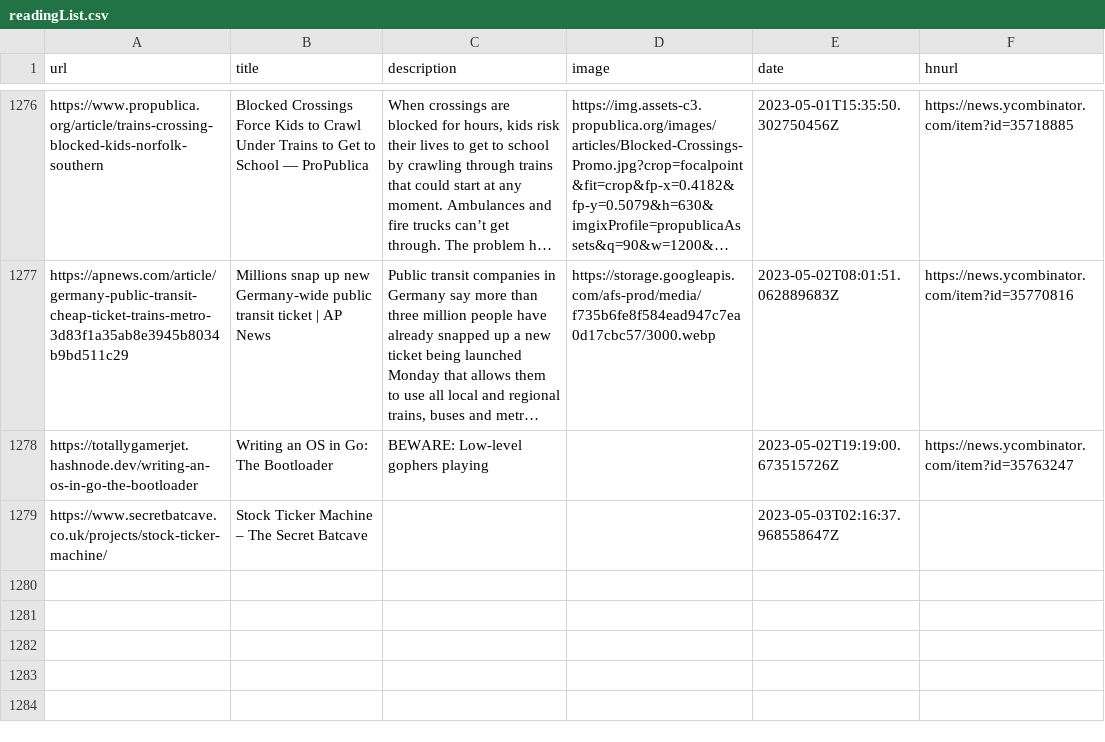
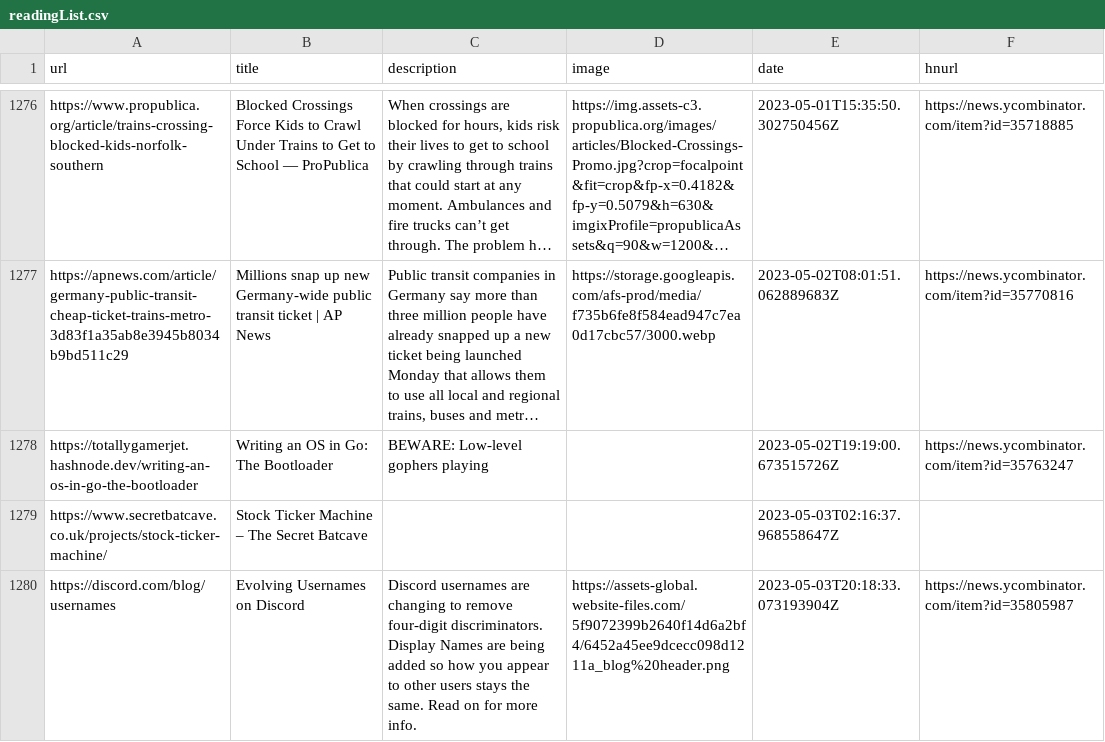
Before and after one commit to codemicro/readingList, a CSV file: readingList.csv, drawn as a sheet; only a part is shown, gaps mark what is left out; long unchanged cells end in ….

Commit message:
Automated reading list update on Wed May  3 20:18:33 UTC 2023

```diff
--- a/readingList.csv
+++ b/readingList.csv
@@ -1279 +1279,2 @@ https://totallygamerjet.hashnode.dev/writing-an-os-in-go-the-bootloader,Writing
 https://www.secretbatcave.co.uk/projects/stock-ticker-machine/,Stock Ticker Machine – The Secret Batcave,,,2023-05-03T02:16:37.968558647Z,
+https://discord.com/blog/usernames,Evolving Usernames on Discord,Discord usernames are changing to remove four-digit discriminators. Display Names are being added so how you appear to other users stays the same. Read on for more info.,https://assets-global.website-files.com/5f9072399b2640f14d6a2bf4/6452a45ee9dcecc098d1211a_blog%20header.png,2023-05-03T20:18:33.073193904Z,https://news.ycombinator.com/item?id=35805987
```
